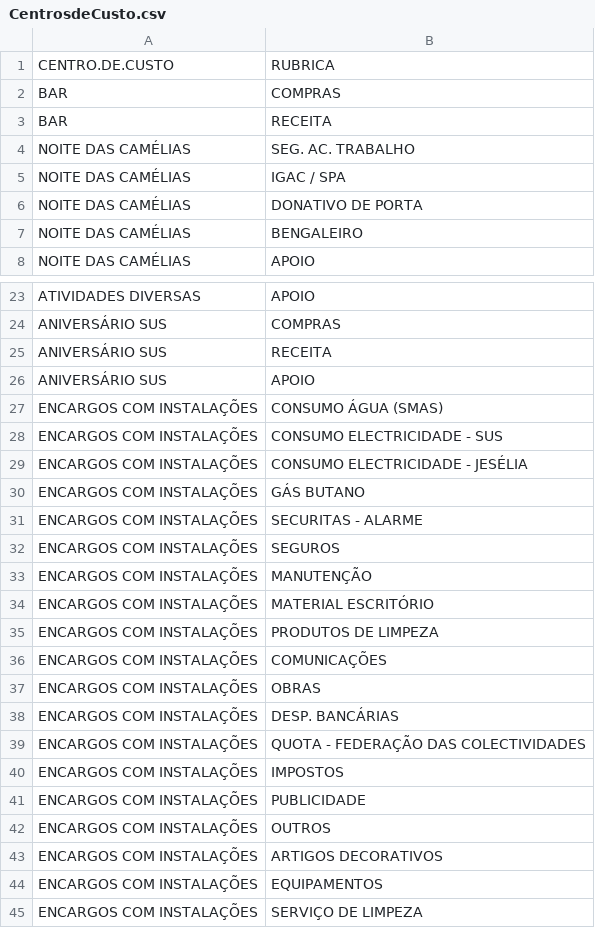
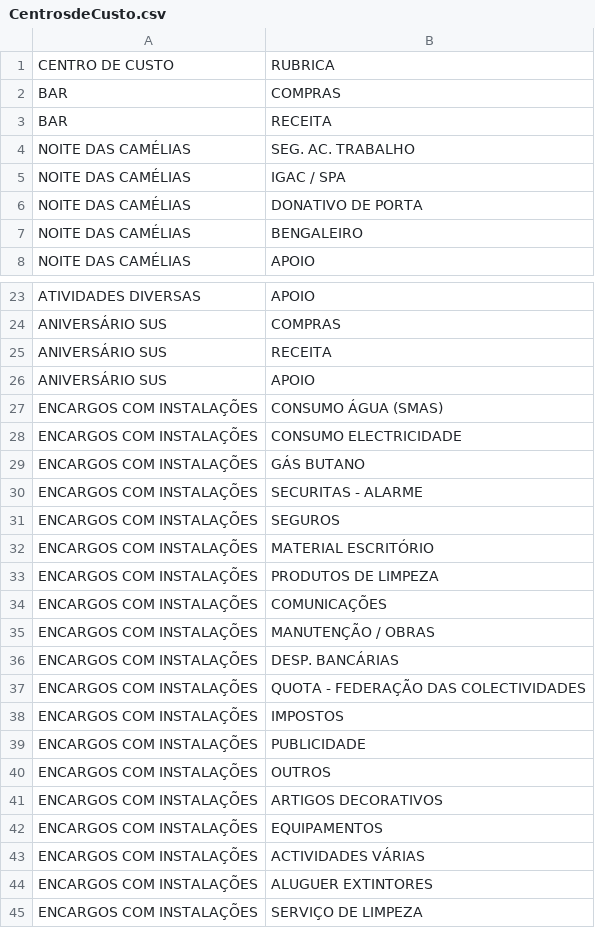
Before and after one commit to VascoRibeiroPereira/SUS, a CSV file: 2020/CentrosdeCusto.csv, drawn as a sheet; only a part is shown, gaps mark what is left out.

```diff
--- a/2020/CentrosdeCusto.csv
+++ b/2020/CentrosdeCusto.csv
@@ -1,2 +1,2 @@
-CENTRO.DE.CUSTO;RUBRICA
+CENTRO DE CUSTO;RUBRICA
 BAR;COMPRAS
@@ -27,4 +27,3 @@ ANIVERSÁRIO SUS;APOIO
 ENCARGOS COM INSTALAÇÕES;CONSUMO ÁGUA (SMAS)
-ENCARGOS COM INSTALAÇÕES;CONSUMO ELECTRICIDADE - SUS
-ENCARGOS COM INSTALAÇÕES;CONSUMO ELECTRICIDADE - JESÉLIA
+ENCARGOS COM INSTALAÇÕES;CONSUMO ELECTRICIDADE
 ENCARGOS COM INSTALAÇÕES;GÁS BUTANO
@@ -32,3 +31,2 @@ ENCARGOS COM INSTALAÇÕES;SECURITAS - ALARME
 ENCARGOS COM INSTALAÇÕES;SEGUROS
-ENCARGOS COM INSTALAÇÕES;MANUTENÇÃO
 ENCARGOS COM INSTALAÇÕES;MATERIAL ESCRITÓRIO
@@ -36,3 +34,3 @@ ENCARGOS COM INSTALAÇÕES;PRODUTOS DE LIMPEZA
 ENCARGOS COM INSTALAÇÕES;COMUNICAÇÕES
-ENCARGOS COM INSTALAÇÕES;OBRAS
+ENCARGOS COM INSTALAÇÕES;MANUTENÇÃO / OBRAS
 ENCARGOS COM INSTALAÇÕES;DESP. BANCÁRIAS
@@ -44,2 +42,4 @@ ENCARGOS COM INSTALAÇÕES;ARTIGOS DECORATIVOS
 ENCARGOS COM INSTALAÇÕES;EQUIPAMENTOS
+ENCARGOS COM INSTALAÇÕES;ACTIVIDADES VÁRIAS
+ENCARGOS COM INSTALAÇÕES;ALUGUER EXTINTORES
 ENCARGOS COM INSTALAÇÕES;SERVIÇO DE LIMPEZA
```
Also changed, not shown: 2 other files.
